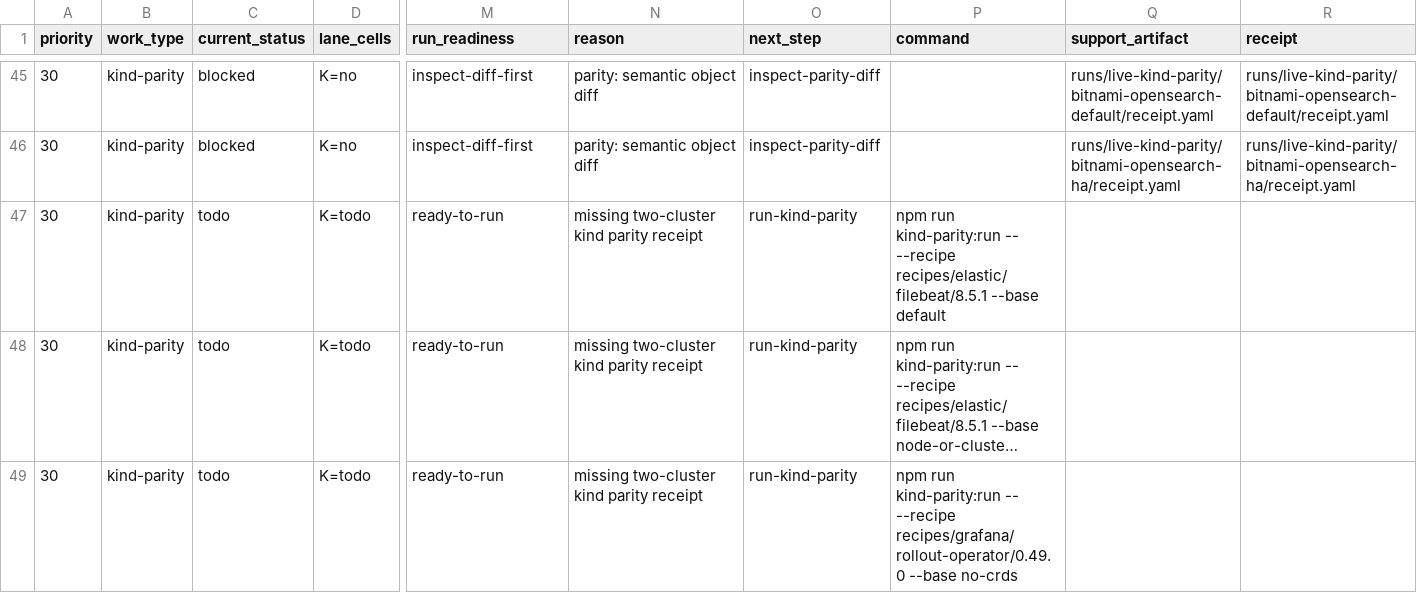
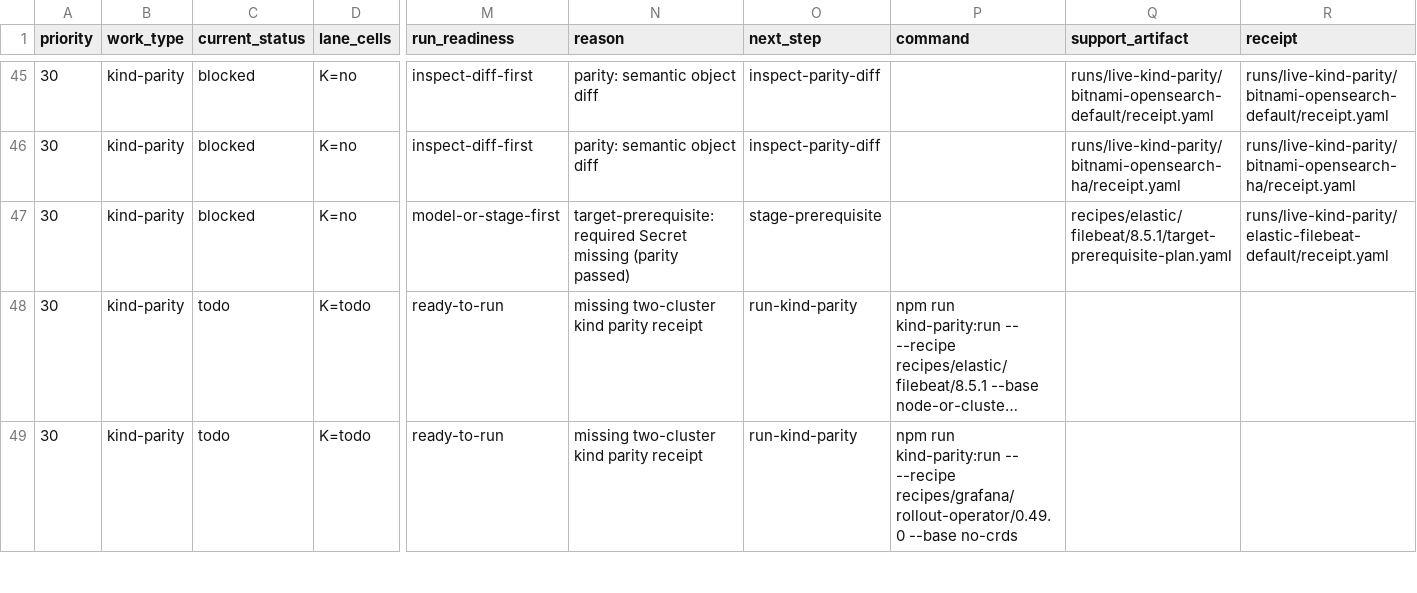
Before and after one commit to confighub/helm-expt, a CSV file: data/live-matrix-burndown/work-items.csv, drawn as a sheet; only a part is shown, gaps mark what is left out; long unchanged cells end in …; the diff names each change by its address in the sheet, - before the commit and + after, or states it on an @@ line.

Commit message:
Record Filebeat default kind parity prerequisite (#854)

```diff
--- a/data/live-matrix-burndown/work-items.csv
+++ b/data/live-matrix-burndown/work-items.csv
-C47 (current_status): todo
+C47 (current_status): blocked
-D47 (lane_cells): K=todo
+D47 (lane_cells): K=no
-M47 (run_readiness): ready-to-run
+M47 (run_readiness): model-or-stage-first
-N47 (reason): missing two-cluster kind parity receipt
+N47 (reason): target-prerequisite: required Secret missing (parity passed)
-O47 (next_step): run-kind-parity
+O47 (next_step): stage-prerequisite
-P47 (command): npm run kind-parity:run -- --recipe recipes/elastic/filebeat/8.5.1 --base default
+P47 (command): (empty)
-Q47 (support_artifact): (empty)
+Q47 (support_artifact): recipes/elastic/filebeat/8.5.1/target-prerequisite-plan.yaml
-R47 (receipt): (empty)
+R47 (receipt): runs/live-kind-parity/elastic-filebeat-default/receipt.yaml
```
Also changed, not shown: data/doc-freshness/freshness.csv, data/master-catalog-matrix/matrix.csv, 24 other files.
